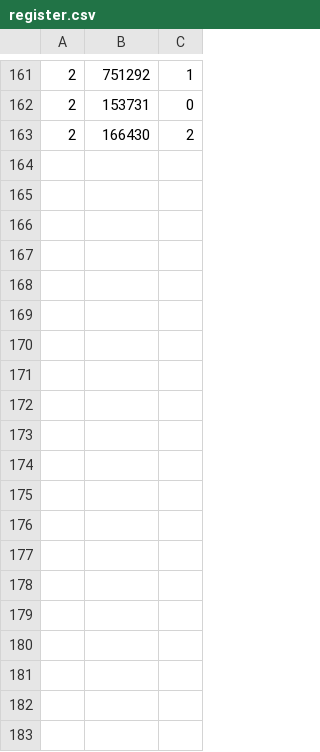
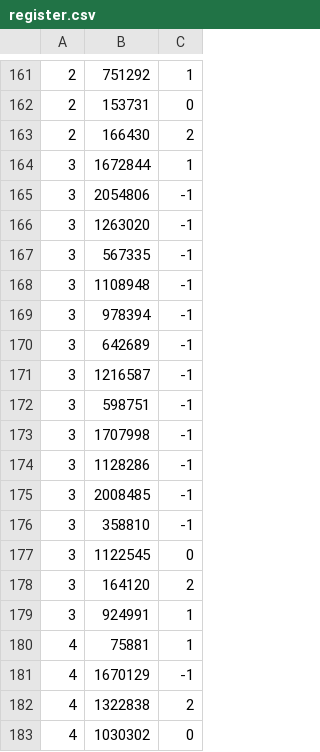
Before and after one commit to enekobarod/Suggestify, a CSV file: Suggestify/Ficheros_py/register.csv, drawn as a sheet; only a part is shown, gaps mark what is left out; the diff covers the shown part only.

```diff
--- a/Suggestify/Ficheros_py/register.csv
+++ b/Suggestify/Ficheros_py/register.csv
@@ -163 +163,21 @@
 2,166430,2
+3,1672844,1
+3,2054806,-1
+3,1263020,-1
+3,567335,-1
+3,1108948,-1
+3,978394,-1
+3,642689,-1
+3,1216587,-1
+3,598751,-1
+3,1707998,-1
+3,1128286,-1
+3,2008485,-1
+3,358810,-1
+3,1122545,0
+3,164120,2
+3,924991,1
+4,75881,1
+4,1670129,-1
+4,1322838,2
+4,1030302,0
```
Also changed, not shown: 33 added rows elsewhere in this file, 5 other files.
